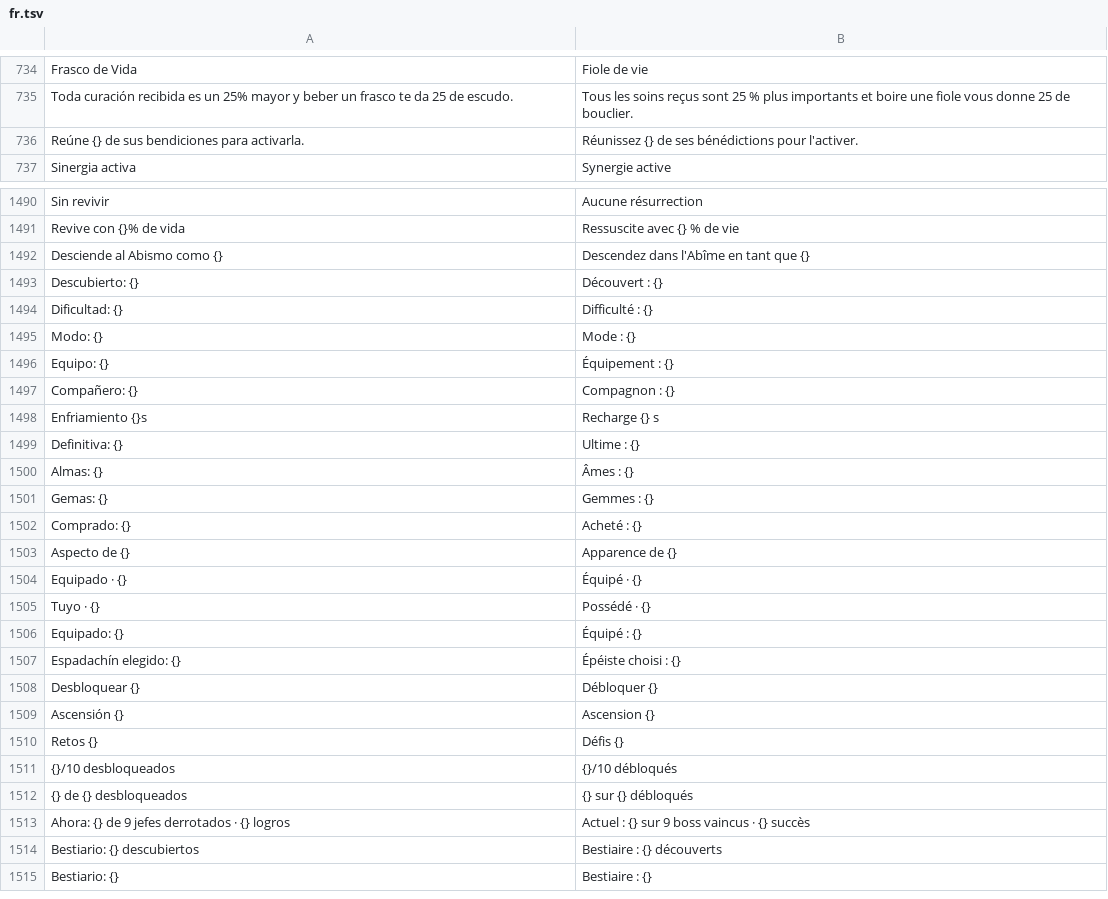
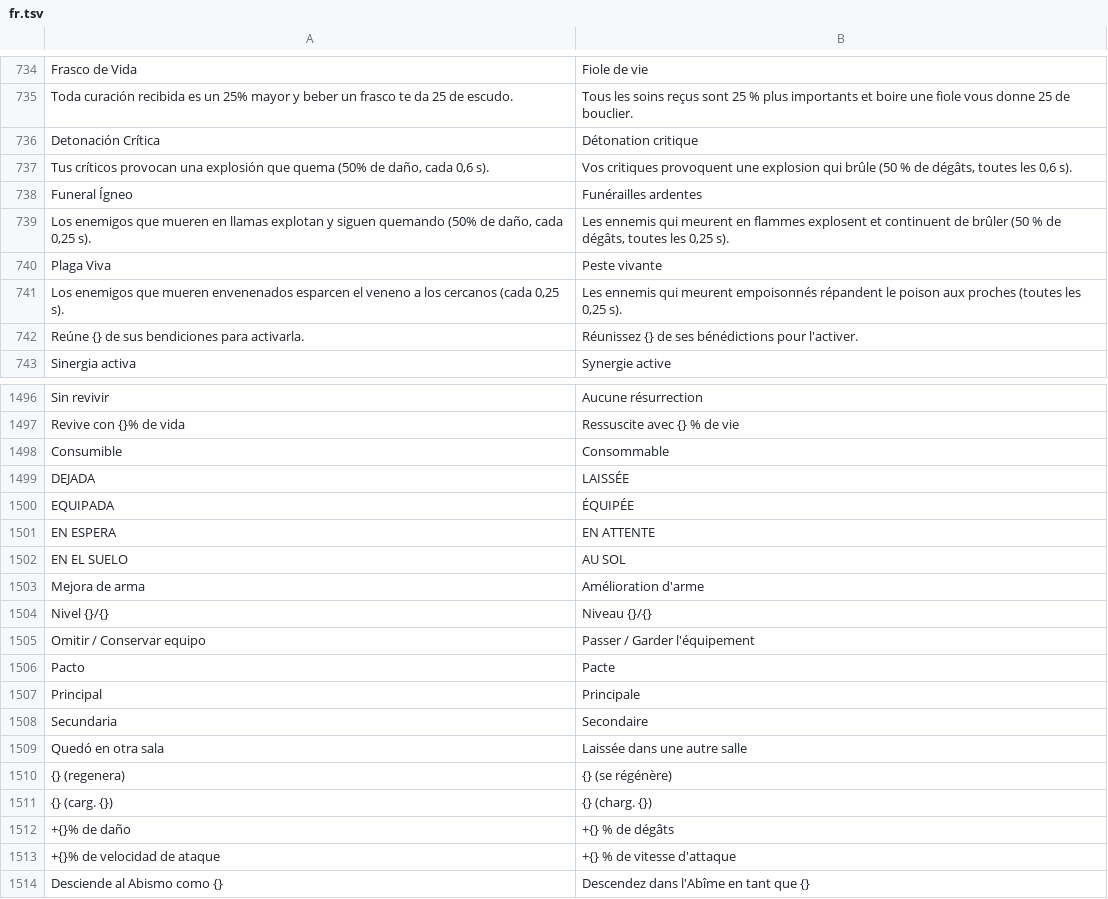
Before and after one commit to julianfarks/juego-roguelike, a TSV file: Shared/assets/i18n/fr.tsv, drawn as a sheet; only a part is shown, gaps mark what is left out; the shorter side is filled out with more unchanged rows; the diff names each change by its address in the sheet, - before the commit and + after, or states it on an @@ line.

```diff
--- a/Shared/assets/i18n/fr.tsv
+++ b/Shared/assets/i18n/fr.tsv
+row 736: Detonación Crítica | Détonation critique
+row 737: Tus críticos provocan una explosión que quema (50% de daño, cada 0,6 s). | Vos critiques provoquent une explosion qui brûle (50 % de dégâts, toutes les 0,6 s).
+row 738: Funeral Ígneo | Funérailles ardentes
+row 739: Los enemigos que mueren en llamas explotan y siguen quemando (50% de daño, cada 0,25 s). | Les ennemis qui meurent en flammes explosent et continuent de brûler (50 % de dégâts, toutes les 0,25 s).
+row 740: Plaga Viva | Peste vivante
+row 741: Los enemigos que mueren envenenados esparcen el veneno a los cercanos (cada 0,25 s). | Les ennemis qui meurent empoisonnés répandent le poison aux proches (toutes les 0,25 s).
+row 1498: Consumible | Consommable
+row 1499: DEJADA | LAISSÉE
+row 1500: EQUIPADA | ÉQUIPÉE
+row 1501: EN ESPERA | EN ATTENTE
+row 1502: EN EL SUELO | AU SOL
+row 1503: Mejora de arma | Amélioration d'arme
+row 1504: Nivel {}/{} | Niveau {}/{}
+row 1505: Omitir / Conservar equipo | Passer / Garder l'équipement
+row 1506: Pacto | Pacte
+row 1507: Principal | Principale
+row 1508: Secundaria | Secondaire
+row 1509: Quedó en otra sala | Laissée dans une autre salle
+row 1510: {} (regenera) | {} (se régénère)
+row 1511: {} (carg. {}) | {} (charg. {})
+row 1512: +{}% de daño | +{} % de dégâts
+row 1513: +{}% de velocidad de ataque | +{} % de vitesse d'attaque
```
Also changed, not shown: Shared/assets/i18n/en.tsv, Shared/assets/i18n/zh-Hans.tsv, 11 other files.
